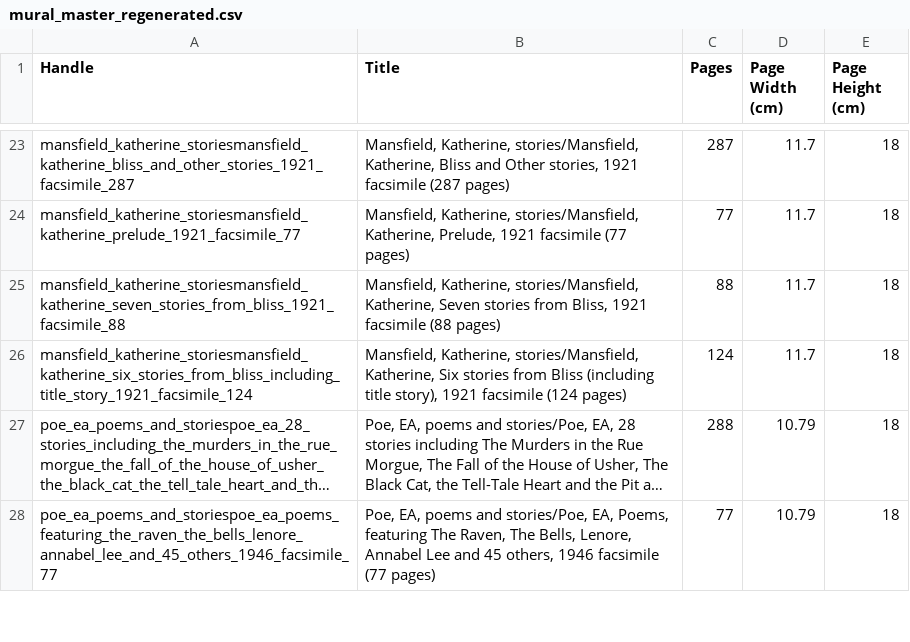
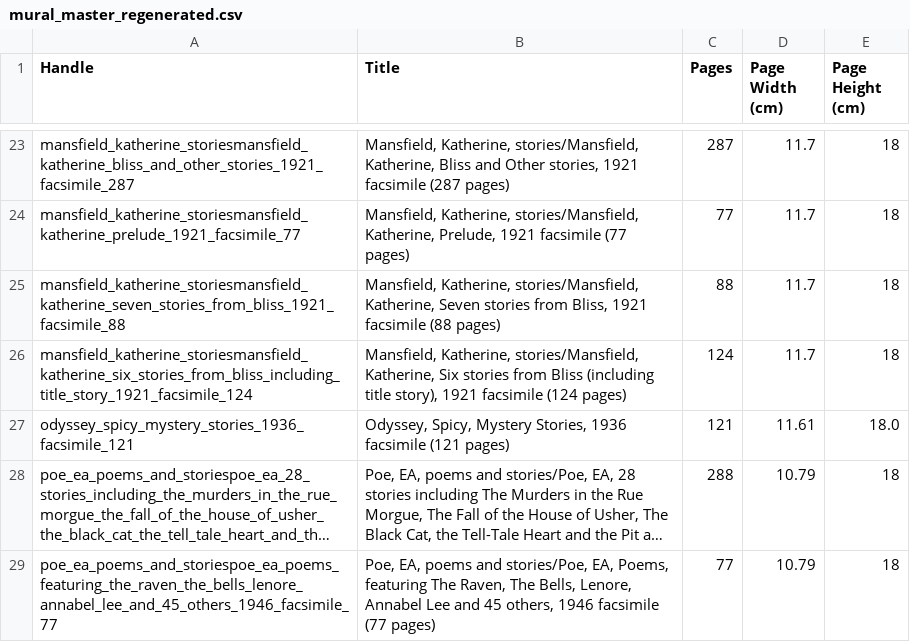
Before and after one commit to gdexter1882-commits/bookmural, a CSV file: mural_master_regenerated.csv, drawn as a sheet; only a part is shown, gaps mark what is left out; long unchanged cells end in …; the diff names each change by its address in the sheet, - before the commit and + after, or states it on an @@ line.

```diff
--- a/mural_master_regenerated.csv
+++ b/mural_master_regenerated.csv
+row 27: odyssey_spicy_mystery_stories_1936_facsimile_121 | Odyssey, Spicy, Mystery Stories, 1936 facsimile (121 pages) | 121 | 11.61 | 18.0
```
Also changed, not shown: 1 other file.
